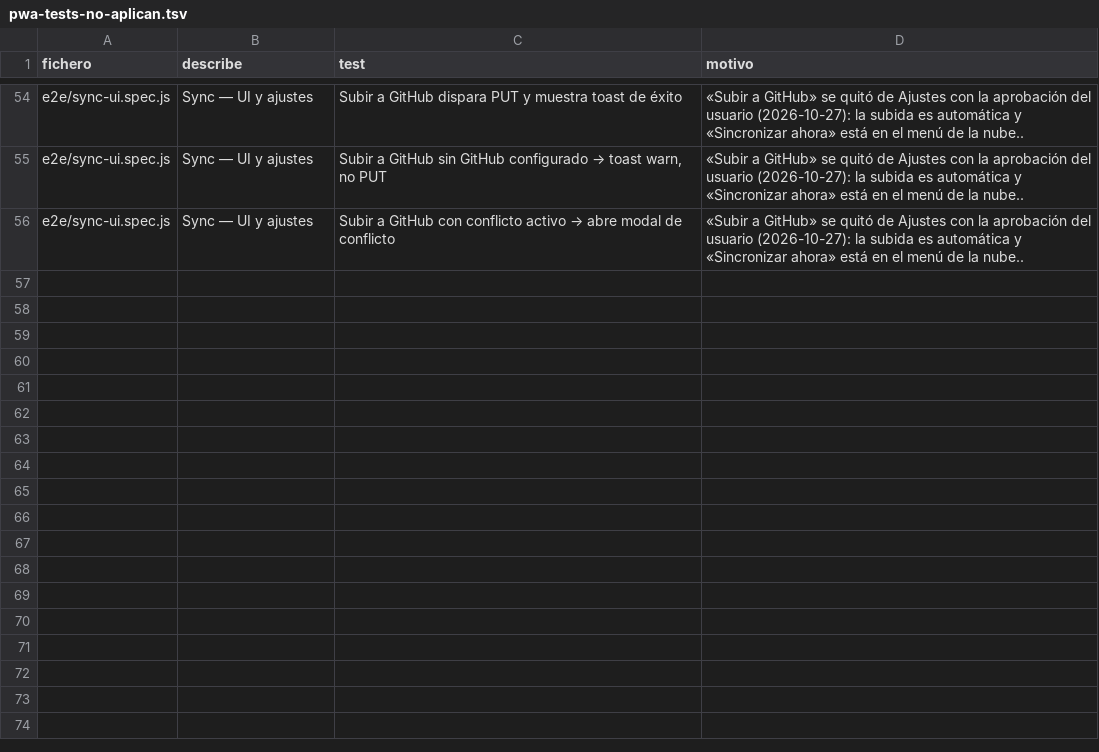
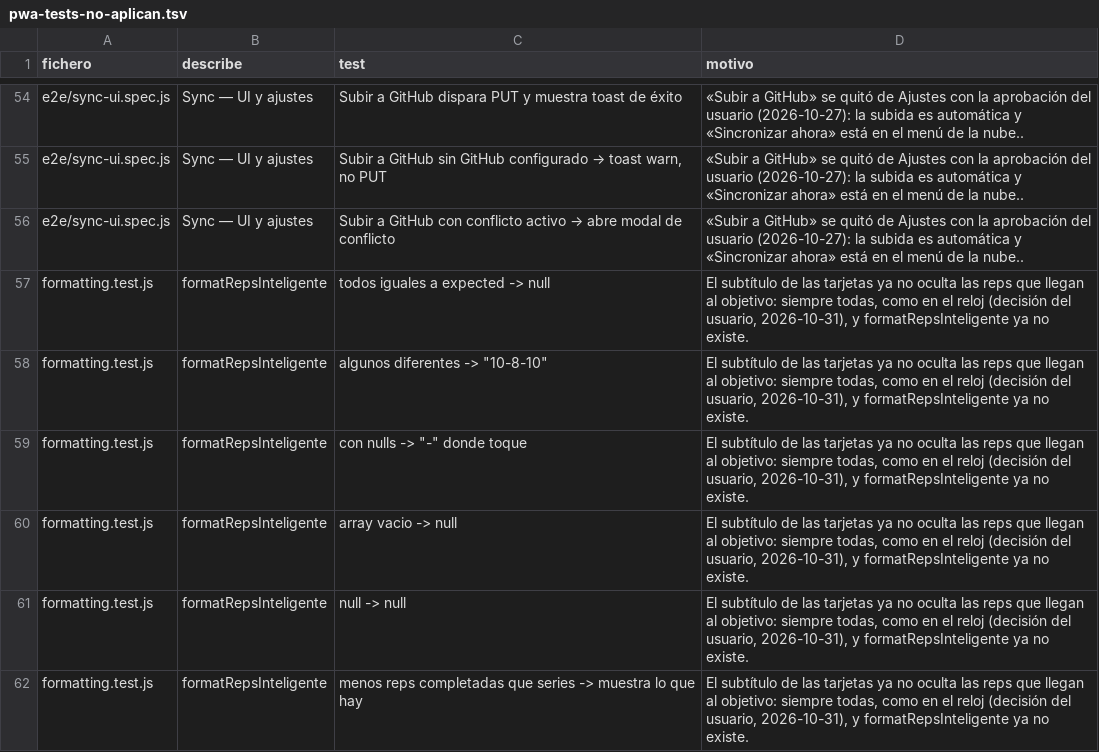
Before and after one commit to carcaret/gym-companion-ios, a TSV file: docs/pwa-tests-no-aplican.tsv, drawn as a sheet; only a part is shown, gaps mark what is left out.

```diff
--- a/docs/pwa-tests-no-aplican.tsv
+++ b/docs/pwa-tests-no-aplican.tsv
@@ -56 +56,7 @@ e2e/sync-ui.spec.js	Sync — UI y ajustes	Subir a GitHub sin GitHub configurado
 e2e/sync-ui.spec.js	Sync — UI y ajustes	Subir a GitHub con conflicto activo → abre modal de conflicto	«Subir a GitHub» se quitó de Ajustes con la aprobación del usuario (2026-10-27): la subida es automática y «Sincronizar ahora» está en el menú de la nube..
+formatting.test.js	formatRepsInteligente	todos iguales a expected -> null	El subtítulo de las tarjetas ya no oculta las reps que llegan al objetivo: siempre todas, como en el reloj (decisión del usuario, 2026-10-31), y formatRepsInteligente ya no existe.
+formatting.test.js	formatRepsInteligente	algunos diferentes -> "10-8-10"	El subtítulo de las tarjetas ya no oculta las reps que llegan al objetivo: siempre todas, como en el reloj (decisión del usuario, 2026-10-31), y formatRepsInteligente ya no existe.
+formatting.test.js	formatRepsInteligente	con nulls -> "-" donde toque	El subtítulo de las tarjetas ya no oculta las reps que llegan al objetivo: siempre todas, como en el reloj (decisión del usuario, 2026-10-31), y formatRepsInteligente ya no existe.
+formatting.test.js	formatRepsInteligente	array vacio -> null	El subtítulo de las tarjetas ya no oculta las reps que llegan al objetivo: siempre todas, como en el reloj (decisión del usuario, 2026-10-31), y formatRepsInteligente ya no existe.
+formatting.test.js	formatRepsInteligente	null -> null	El subtítulo de las tarjetas ya no oculta las reps que llegan al objetivo: siempre todas, como en el reloj (decisión del usuario, 2026-10-31), y formatRepsInteligente ya no existe.
+formatting.test.js	formatRepsInteligente	menos reps completadas que series -> muestra lo que hay	El subtítulo de las tarjetas ya no oculta las reps que llegan al objetivo: siempre todas, como en el reloj (decisión del usuario, 2026-10-31), y formatRepsInteligente ya no existe.
```
Also changed, not shown: 12 other files.
